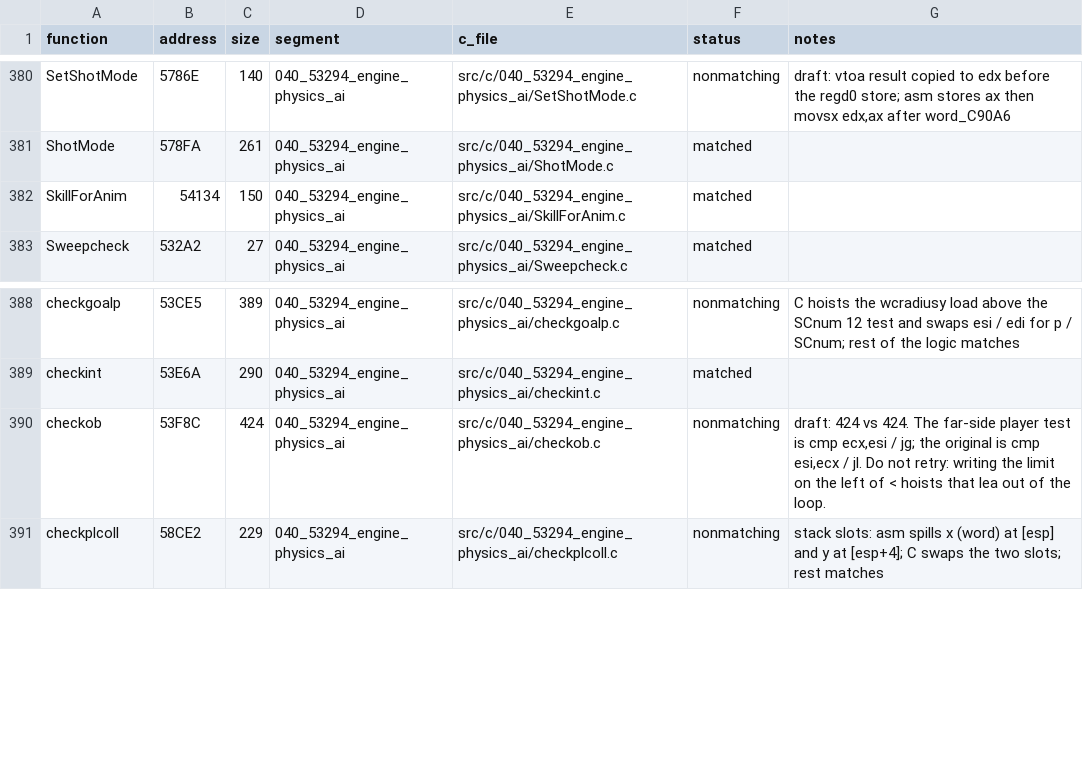
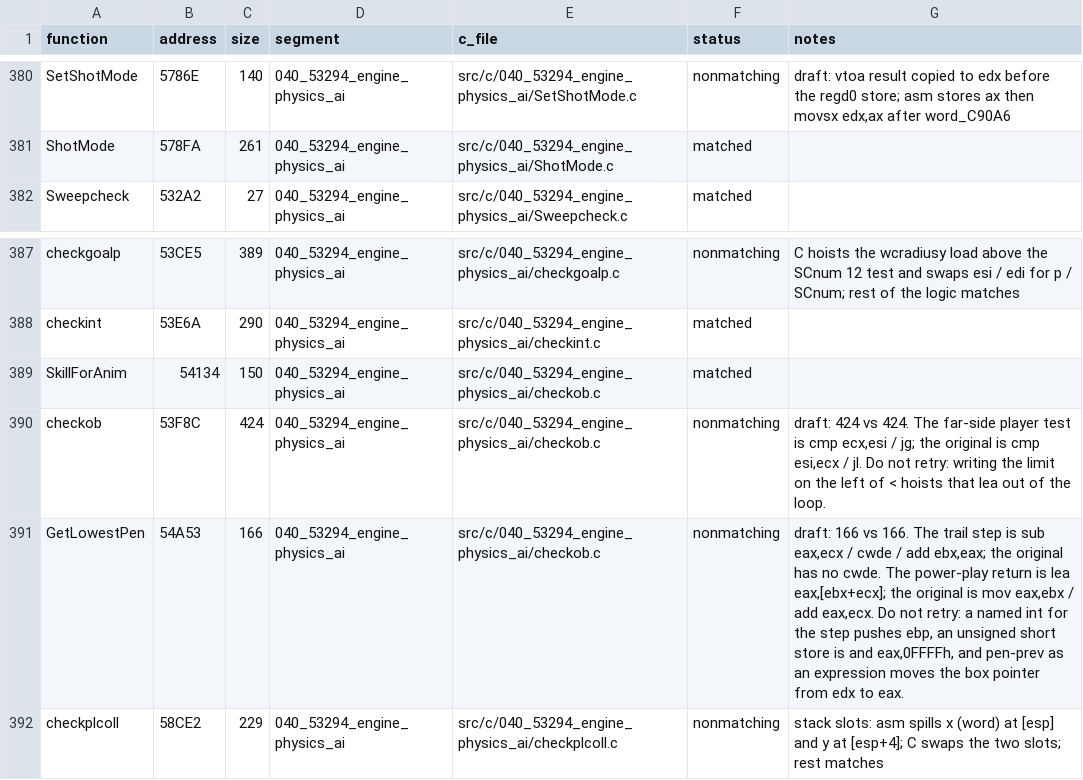
Before and after one commit to Mhopkinsinc/NHL95PC, a CSV file: tools/c_functions.csv, drawn as a sheet; only a part is shown, gaps mark what is left out.

```diff
--- a/tools/c_functions.csv
+++ b/tools/c_functions.csv
@@ -381,3 +381,2 @@ SetShotMode,5786E,140,040_53294_engine_physics_ai,src/c/040_53294_engine_physics
 ShotMode,578FA,261,040_53294_engine_physics_ai,src/c/040_53294_engine_physics_ai/ShotMode.c,matched,
-SkillForAnim,54134,150,040_53294_engine_physics_ai,src/c/040_53294_engine_physics_ai/SkillForAnim.c,matched,
 Sweepcheck,532A2,27,040_53294_engine_physics_ai,src/c/040_53294_engine_physics_ai/Sweepcheck.c,matched,
@@ -389,3 +388,5 @@ checkgoalp,53CE5,389,040_53294_engine_physics_ai,src/c/040_53294_engine_physics_
 checkint,53E6A,290,040_53294_engine_physics_ai,src/c/040_53294_engine_physics_ai/checkint.c,matched,
+SkillForAnim,54134,150,040_53294_engine_physics_ai,src/c/040_53294_engine_physics_ai/checkob.c,matched,
 checkob,53F8C,424,040_53294_engine_physics_ai,src/c/040_53294_engine_physics_ai/checkob.c,nonmatching,"draft: 424 vs 424. The far-side player test is cmp ecx,esi / jg; the original is cmp esi,ecx / jl. Do not retry: writing the limit on the left of < hoists that lea out of the loop."
+GetLowestPen,54A53,166,040_53294_engine_physics_ai,src/c/040_53294_engine_physics_ai/checkob.c,nonmatching,"draft: 166 vs 166. The trail step is sub eax,ecx / cwde / add ebx,eax; the original has no cwde. The power-play return is lea eax,[ebx+ecx]; the original is mov eax,ebx / add eax,ecx. Do not retry: a named int for the step pushes ebp, an unsigned short store is and eax,0FFFFh, and pen-prev as an expression moves the box pointer from edx to eax."
 checkplcoll,58CE2,229,040_53294_engine_physics_ai,src/c/040_53294_engine_physics_ai/checkplcoll.c,nonmatching,stack slots: asm spills x (word) at [esp] and y at [esp+4]; C swaps the two slots; rest matches
```
Also changed, not shown: 5 other files.
